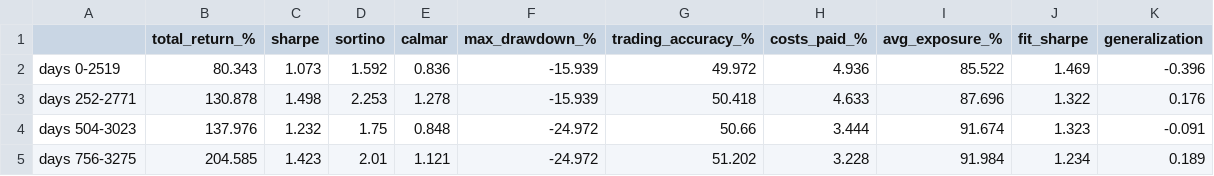
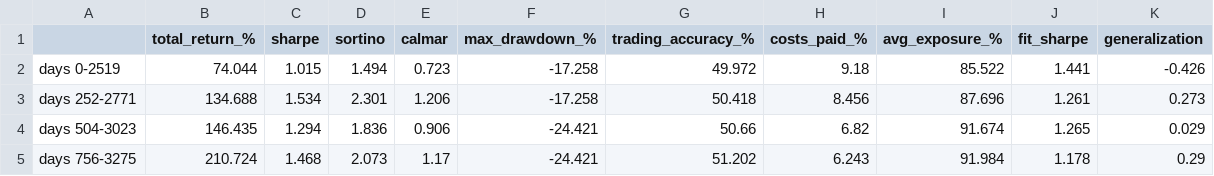
Before and after one commit to gokulsanjayreddy/alpha-arena, a CSV file: windows.csv, drawn as a sheet; only a part is shown; the diff covers the shown part only.

Commit message:
refactor: update transaction cost to 0.3% and clean up evaluation scripts

```diff
--- a/windows.csv
+++ b/windows.csv
@@ -1,5 +1,5 @@
 ,total_return_%,sharpe,sortino,calmar,max_drawdown_%,trading_accuracy_%,costs_paid_%,avg_exposure_%,fit_sharpe,generalization
-days 0-2519,80.343,1.073,1.592,0.836,-15.939,49.972,4.936,85.522,1.469,-0.396
-days 252-2771,130.878,1.498,2.253,1.278,-15.939,50.418,4.633,87.696,1.322,0.176
-days 504-3023,137.976,1.232,1.75,0.848,-24.972,50.66,3.444,91.674,1.323,-0.091
-days 756-3275,204.585,1.423,2.01,1.121,-24.972,51.202,3.228,91.984,1.234,0.189
+days 0-2519,74.044,1.015,1.494,0.723,-17.258,49.972,9.18,85.522,1.441,-0.426
+days 252-2771,134.688,1.534,2.301,1.206,-17.258,50.418,8.456,87.696,1.261,0.273
+days 504-3023,146.435,1.294,1.836,0.906,-24.421,50.66,6.82,91.674,1.265,0.029
+days 756-3275,210.724,1.468,2.073,1.17,-24.421,51.202,6.243,91.984,1.178,0.29
```
Also changed, not shown: 16 edited cells elsewhere in this file, comparison.csv, 8 other files.
